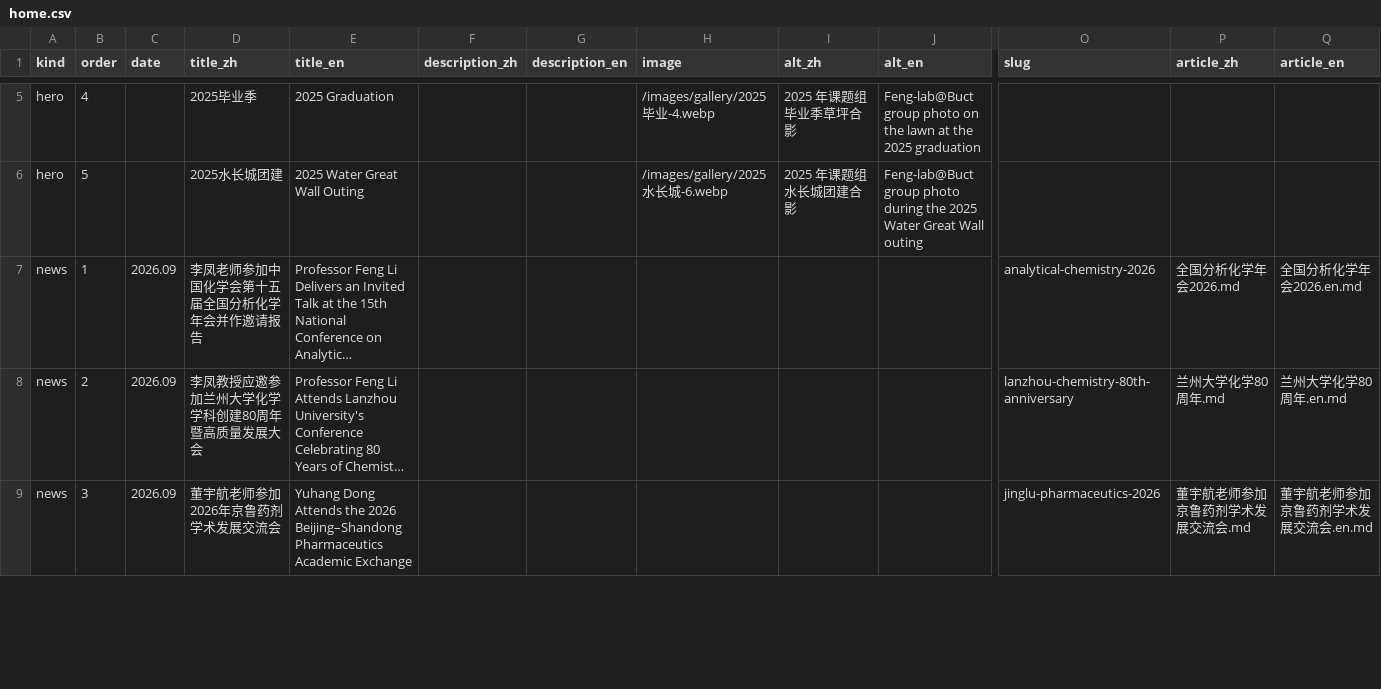
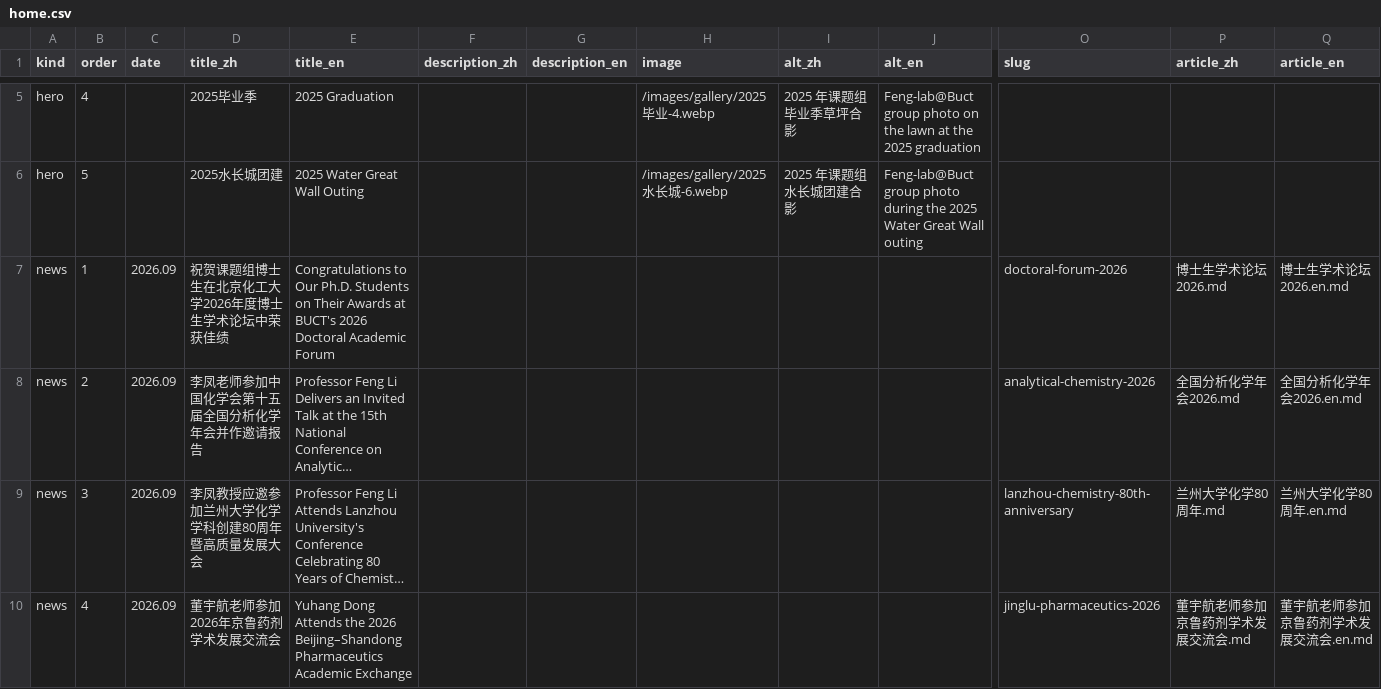
Before and after one commit to sheephjc/Fenglab, a CSV file: src/data/csv/home.csv, drawn as a sheet; only a part is shown, gaps mark what is left out; long unchanged cells end in …; addresses are those after the commit; rows hold the shown columns only; the diff covers the shown part only; the diff names each change by its address in the sheet, - before the commit and + after, or states it on an @@ line.

```diff
--- a/src/data/csv/home.csv
+++ b/src/data/csv/home.csv
+row 7: news | 1 | 2026.09 | 祝贺课题组博士生在北京化工大学2026年度博士生学术论坛中荣获佳绩 | Congratulations to Our Ph.D. Students on Their Awards at BUCT's 2026 Doctoral Academic Forum |  |  |  |  |  | doctoral-forum-2026 | 博士生学术论坛2026.md | 博士生学术论坛2026.en.md
-B8 (order): 1
+B8 (order): 2
-B9 (order): 2
+B9 (order): 3
-B10 (order): 3
+B10 (order): 4
```
Also changed, not shown: 3 edited cells elsewhere in this file, 3 other files.
